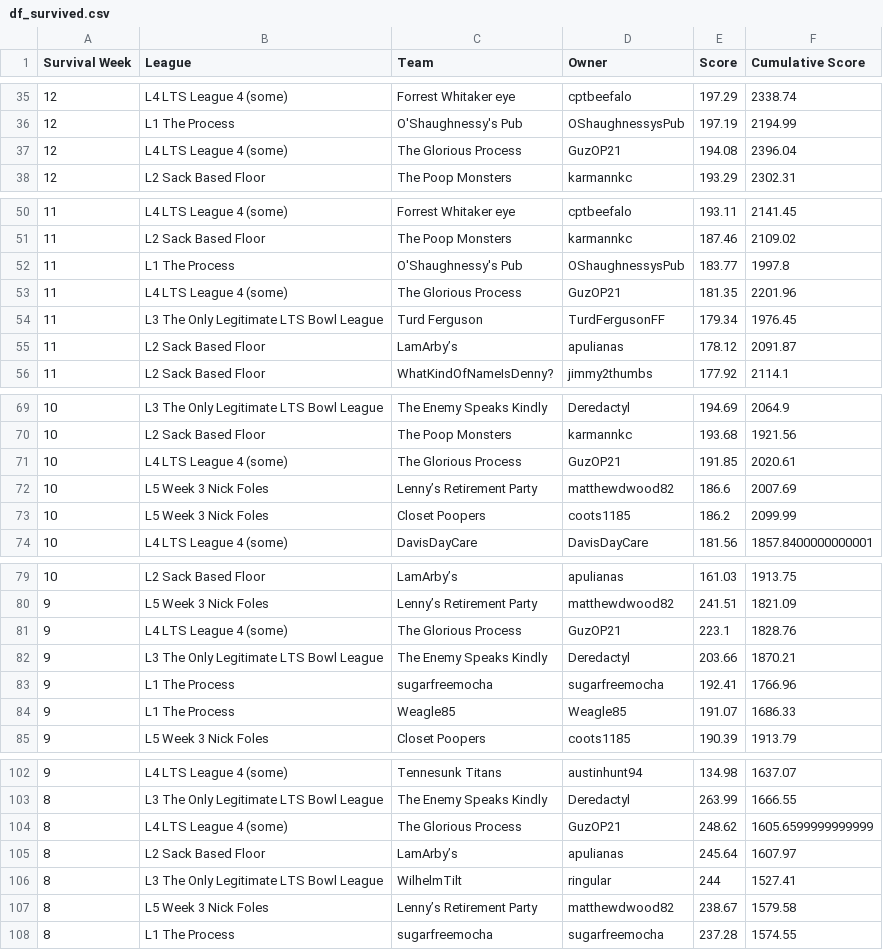
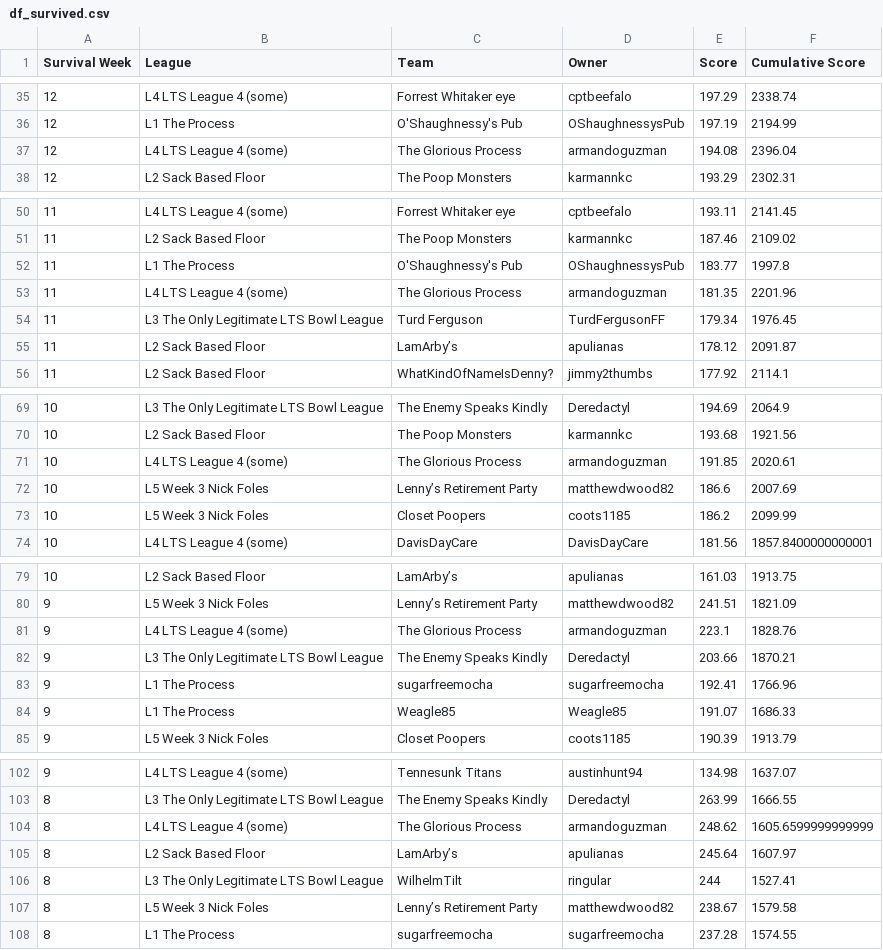
Before and after one commit to matthewdwood82/LTS-Bowl-2023, a CSV file: dat/df_survived.csv, drawn as a sheet; only a part is shown, gaps mark what is left out; the diff covers the shown part only.

```diff
--- a/dat/df_survived.csv
+++ b/dat/df_survived.csv
@@ -36,3 +36,3 @@ Survival Week,League,Team,Owner,Score,Cumulative Score
 12,L1 The Process,O'Shaughnessy's Pub,OShaughnessysPub,197.19,2194.99
-12,L4 LTS League 4 (some),The Glorious Process,GuzOP21,194.08,2396.04
+12,L4 LTS League 4 (some),The Glorious Process,armandoguzman,194.08,2396.04
 12,L2 Sack Based Floor,The Poop Monsters,karmannkc,193.29,2302.31
@@ -52,3 +52,3 @@ Survival Week,League,Team,Owner,Score,Cumulative Score
 11,L1 The Process,O'Shaughnessy's Pub,OShaughnessysPub,183.77,1997.8
-11,L4 LTS League 4 (some),The Glorious Process,GuzOP21,181.35,2201.96
+11,L4 LTS League 4 (some),The Glorious Process,armandoguzman,181.35,2201.96
 11,L3 The Only Legitimate LTS Bowl League,Turd Ferguson,TurdFergusonFF,179.34,1976.45
@@ -70,3 +70,3 @@ Survival Week,League,Team,Owner,Score,Cumulative Score
 10,L2 Sack Based Floor,The Poop Monsters,karmannkc,193.68,1921.56
-10,L4 LTS League 4 (some),The Glorious Process,GuzOP21,191.85,2020.61
+10,L4 LTS League 4 (some),The Glorious Process,armandoguzman,191.85,2020.61
 10,L5 Week 3 Nick Foles,Lenny’s Retirement Party,matthewdwood82,186.6,2007.69
@@ -80,3 +80,3 @@ Survival Week,League,Team,Owner,Score,Cumulative Score
 9,L5 Week 3 Nick Foles,Lenny’s Retirement Party,matthewdwood82,241.51,1821.09
-9,L4 LTS League 4 (some),The Glorious Process,GuzOP21,223.1,1828.76
+9,L4 LTS League 4 (some),The Glorious Process,armandoguzman,223.1,1828.76
 9,L3 The Only Legitimate LTS Bowl League,The Enemy Speaks Kindly,Deredactyl,203.66,1870.21
@@ -103,3 +103,3 @@ Survival Week,League,Team,Owner,Score,Cumulative Score
 8,L3 The Only Legitimate LTS Bowl League,The Enemy Speaks Kindly,Deredactyl,263.99,1666.55
-8,L4 LTS League 4 (some),The Glorious Process,GuzOP21,248.62,1605.6599999999999
+8,L4 LTS League 4 (some),The Glorious Process,armandoguzman,248.62,1605.6599999999999
 8,L2 Sack Based Floor,LamArby’s,apulianas,245.64,1607.97
```
Also changed, not shown: 7 edited cells elsewhere in this file, dat/df_eliminated.csv, dat/df_scores.csv.
